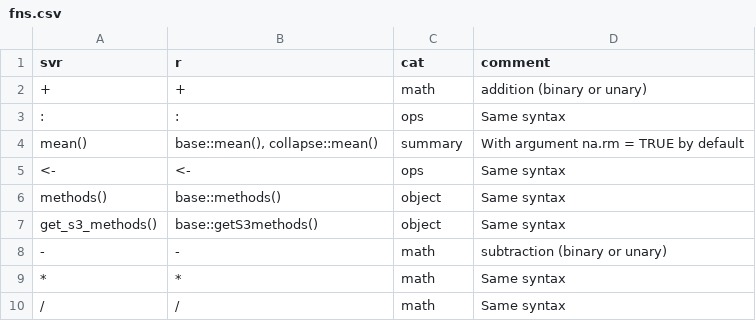
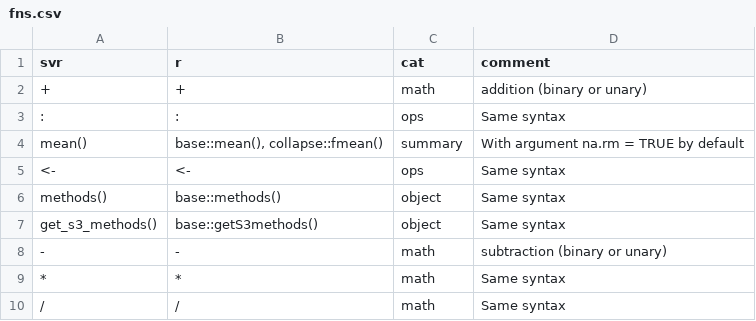
Before and after one commit to SciViews/SciViewsDoc, a CSV file: fns.csv, drawn as a sheet; only a part is shown.

```diff
--- a/fns.csv
+++ b/fns.csv
@@ -3,3 +3,3 @@
 ":",":","ops","Same syntax"
-"mean()","base::mean(), collapse::mean()","summary","With argument na.rm = TRUE by default"
+"mean()","base::mean(), collapse::fmean()","summary","With argument na.rm = TRUE by default"
 "<-","<-","ops","Same syntax"
```
Also changed, not shown: 7 other files.
